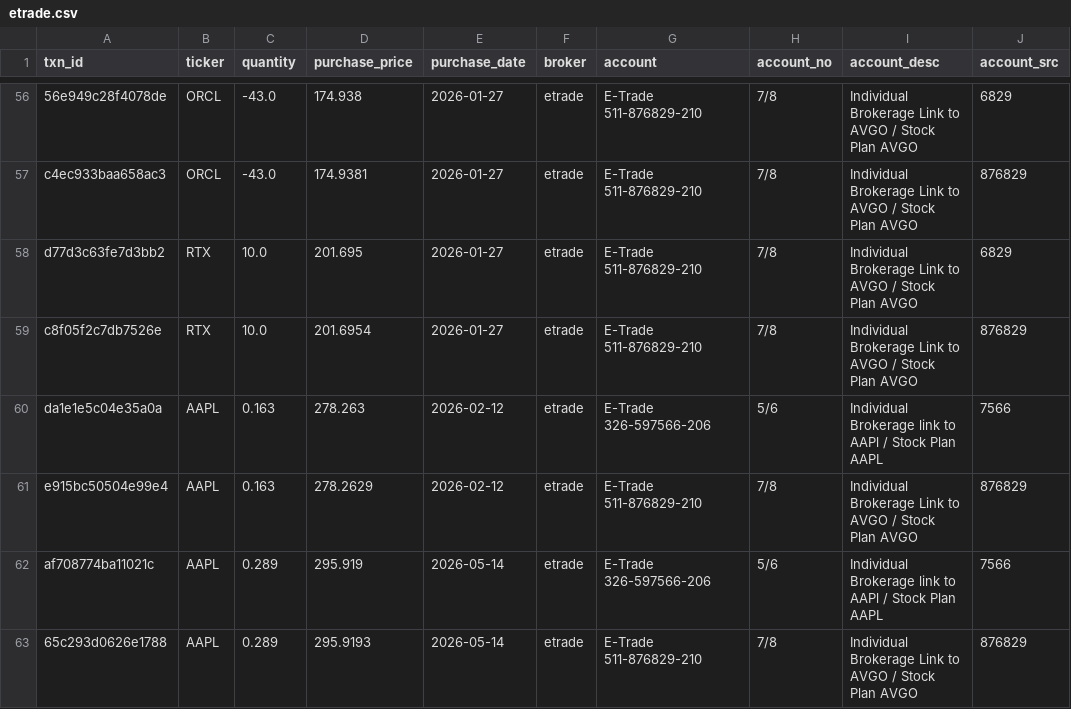
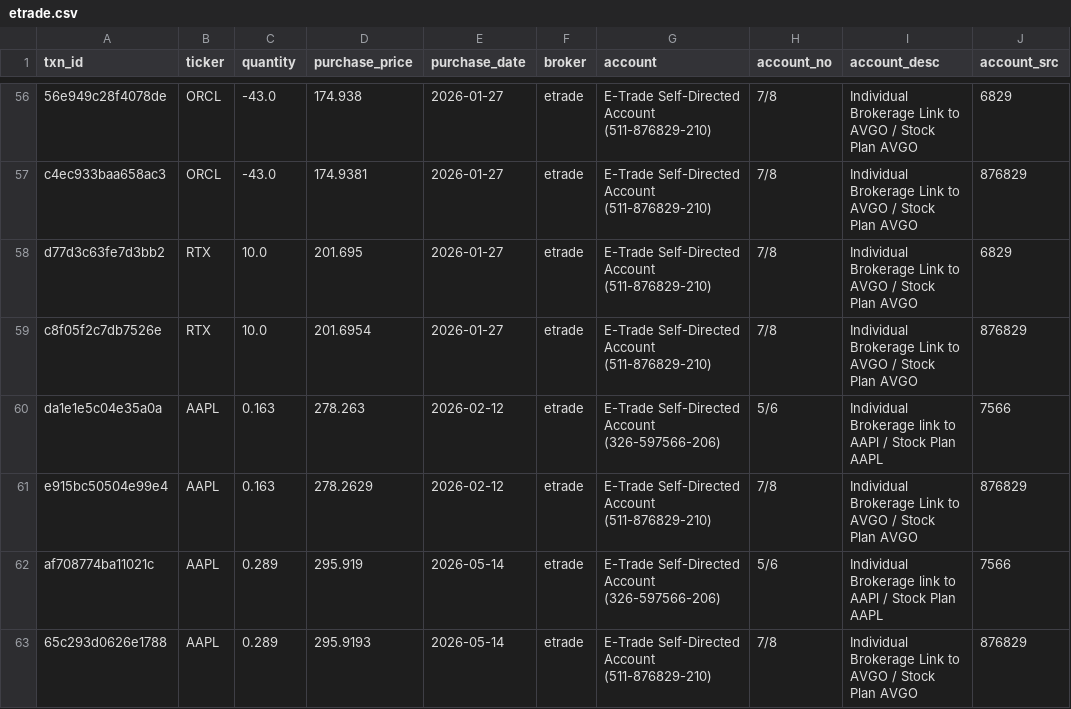
Before and after one commit to vgvsre/hulmane-finance, a CSV file: com/hulmane/stocks/us/data/formated/etrade.csv, drawn as a sheet; only a part is shown, gaps mark what is left out; the diff covers the shown part only; the diff names each change by its address in the sheet, - before the commit and + after, or states it on an @@ line.

```diff
--- a/com/hulmane/stocks/us/data/formated/etrade.csv
+++ b/com/hulmane/stocks/us/data/formated/etrade.csv
-G56:G59 (account): E-Trade 511-876829-210
+G56:G59 (account): E-Trade Self-Directed Account (511-876829-210)
-G60 (account): E-Trade 326-597566-206
+G60 (account): E-Trade Self-Directed Account (326-597566-206)
-G61 (account): E-Trade 511-876829-210
+G61 (account): E-Trade Self-Directed Account (511-876829-210)
-G62 (account): E-Trade 326-597566-206
+G62 (account): E-Trade Self-Directed Account (326-597566-206)
-G63 (account): E-Trade 511-876829-210
+G63 (account): E-Trade Self-Directed Account (511-876829-210)
```
Also changed, not shown: 54 edited cells elsewhere in this file, com/hulmane/stocks/us/data/formated/fidelity.csv, com/hulmane/stocks/us/data/source/accounts.csv, 7 other files.
